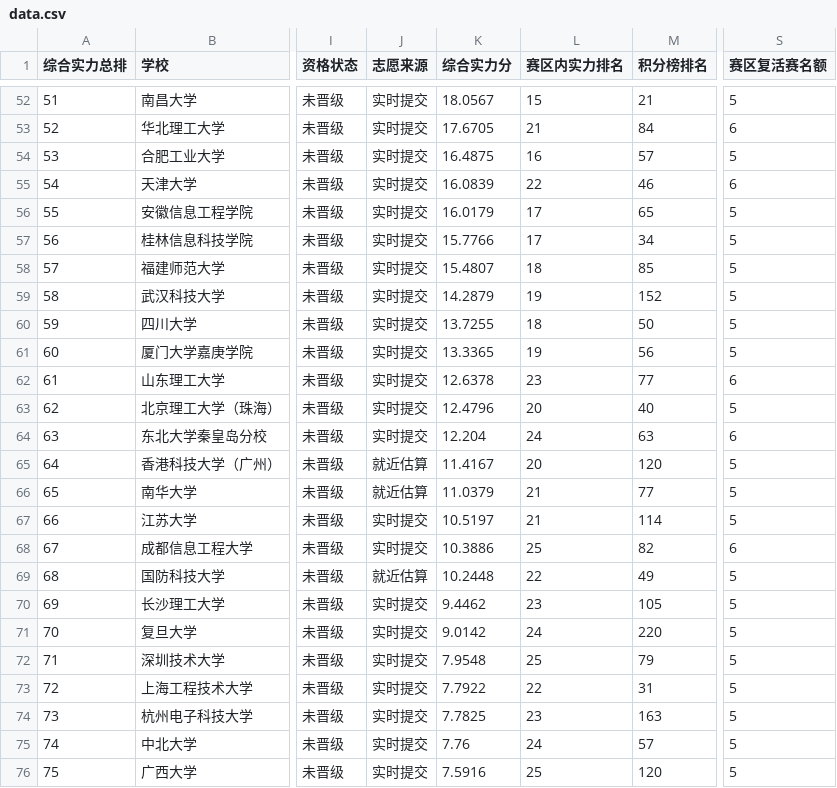
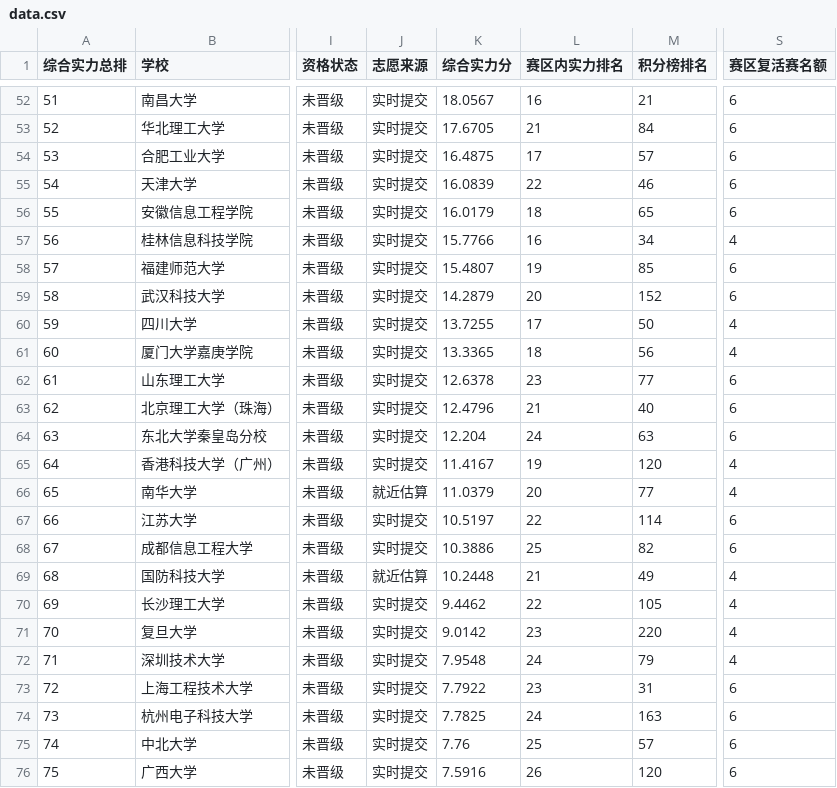
Before and after one commit to mqqqishere/RMUC2026-Registration-Dashboard, a CSV file: docs/data.csv, drawn as a sheet; only a part is shown, gaps mark what is left out; the diff covers the shown part only; the diff names each change by its address in the sheet, - before the commit and + after, or states it on an @@ line.

```diff
--- a/docs/data.csv
+++ b/docs/data.csv
-L52 (赛区内实力排名): 15
+L52 (赛区内实力排名): 16
-S52 (赛区复活赛名额): 5
+S52 (赛区复活赛名额): 6
-L54 (赛区内实力排名): 16
+L54 (赛区内实力排名): 17
-S54 (赛区复活赛名额): 5
+S54 (赛区复活赛名额): 6
-L56 (赛区内实力排名): 17
+L56 (赛区内实力排名): 18
-S56 (赛区复活赛名额): 5
+S56 (赛区复活赛名额): 6
-L57 (赛区内实力排名): 17
+L57 (赛区内实力排名): 16
-S57 (赛区复活赛名额): 5
+S57 (赛区复活赛名额): 4
-L58 (赛区内实力排名): 18
+L58 (赛区内实力排名): 19
-S58:S59 (赛区复活赛名额): 5
+S58:S59 (赛区复活赛名额): 6
-L59 (赛区内实力排名): 19
+L59 (赛区内实力排名): 20
-L60 (赛区内实力排名): 18
+L60 (赛区内实力排名): 17
-S60:S61 (赛区复活赛名额): 5
+S60:S61 (赛区复活赛名额): 4
-L61 (赛区内实力排名): 19
+L61 (赛区内实力排名): 18
-L63 (赛区内实力排名): 20
+L63 (赛区内实力排名): 21
-S63 (赛区复活赛名额): 5
+S63 (赛区复活赛名额): 6
-J65 (志愿来源): 就近估算
+J65 (志愿来源): 实时提交
-L65 (赛区内实力排名): 20
+L65 (赛区内实力排名): 19
-S65:S66 (赛区复活赛名额): 5
+S65:S66 (赛区复活赛名额): 4
-L66 (赛区内实力排名): 21
+L66 (赛区内实力排名): 20
-L67 (赛区内实力排名): 21
+L67 (赛区内实力排名): 22
-S67 (赛区复活赛名额): 5
+S67 (赛区复活赛名额): 6
-L69 (赛区内实力排名): 22
+L69 (赛区内实力排名): 21
-S69:S72 (赛区复活赛名额): 5
+S69:S72 (赛区复活赛名额): 4
-L70 (赛区内实力排名): 23
+L70 (赛区内实力排名): 22
-L71 (赛区内实力排名): 24
+L71 (赛区内实力排名): 23
-L72 (赛区内实力排名): 25
+L72 (赛区内实力排名): 24
-L73 (赛区内实力排名): 22
+L73 (赛区内实力排名): 23
-S73:S76 (赛区复活赛名额): 5
+S73:S76 (赛区复活赛名额): 6
-L74 (赛区内实力排名): 23
+L74 (赛区内实力排名): 24
-L75 (赛区内实力排名): 24
+L75 (赛区内实力排名): 25
-L76 (赛区内实力排名): 25
+L76 (赛区内实力排名): 26
```
Also changed, not shown: 94 edited cells elsewhere in this file, 3 other files.
